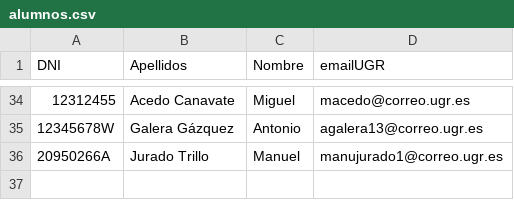
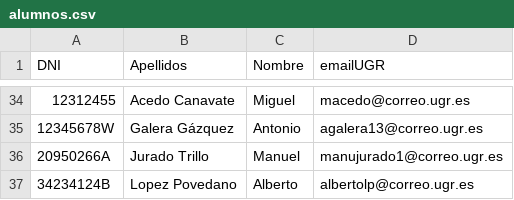
Before and after one commit to davidPalomar-ugr/iseP2, a CSV file: alumnos.csv, drawn as a sheet; only a part is shown, gaps mark what is left out.

Commit message:
Aniadirme a .cvs de alumnos

```diff
--- a/alumnos.csv
+++ b/alumnos.csv
@@ -36 +36,2 @@ DNI, Apellidos, Nombre, emailUGR
 20950266A, Jurado Trillo, Manuel, manujurado1@correo.ugr.es
+34234124B, Lopez Povedano, Alberto, albertolp@correo.ugr.es
```
